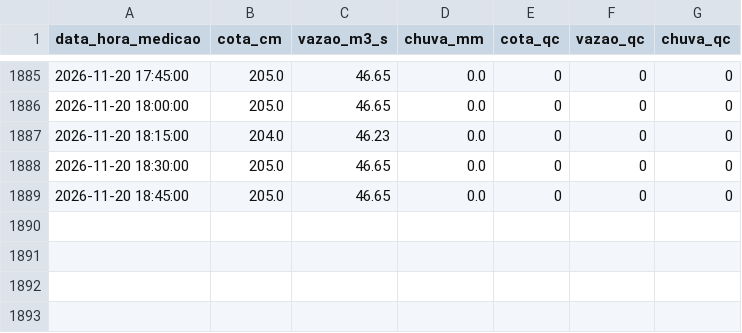
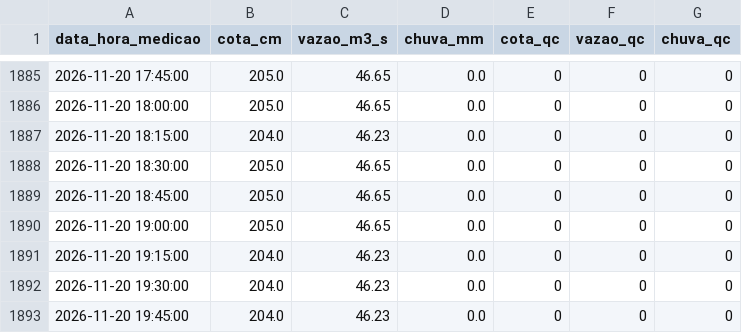
Before and after one commit to barretojmarcos/mearim, a CSV file: medicoes/33281000/2026-11.csv, drawn as a sheet; only a part is shown, gaps mark what is left out.

```diff
--- a/medicoes/33281000/2026-11.csv
+++ b/medicoes/33281000/2026-11.csv
@@ -1889 +1889,5 @@ data_hora_medicao,cota_cm,vazao_m3_s,chuva_mm,cota_qc,vazao_qc,chuva_qc
 2026-11-20 18:45:00,205.0,46.65,0.0,0,0,0
+2026-11-20 19:00:00,205.0,46.65,0.0,0,0,0
+2026-11-20 19:15:00,204.0,46.23,0.0,0,0,0
+2026-11-20 19:30:00,204.0,46.23,0.0,0,0,0
+2026-11-20 19:45:00,204.0,46.23,0.0,0,0,0
```
Also changed, not shown: disponibilidade/33281000/2026-11.csv, disponibilidade/33321000/2026-11.csv, 3 other files.
